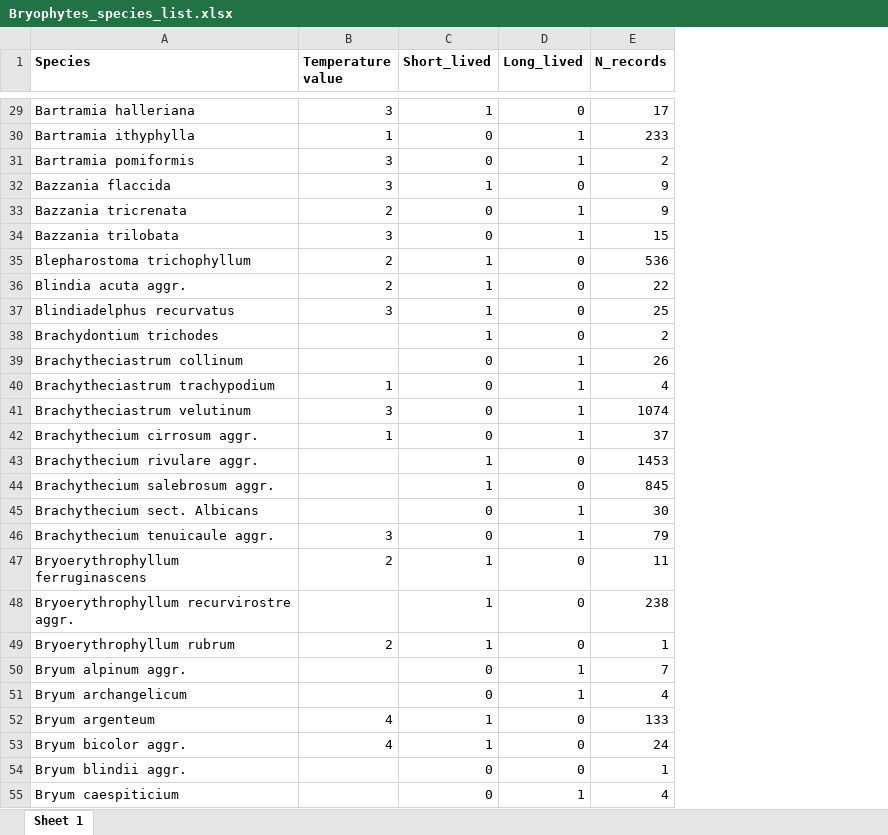
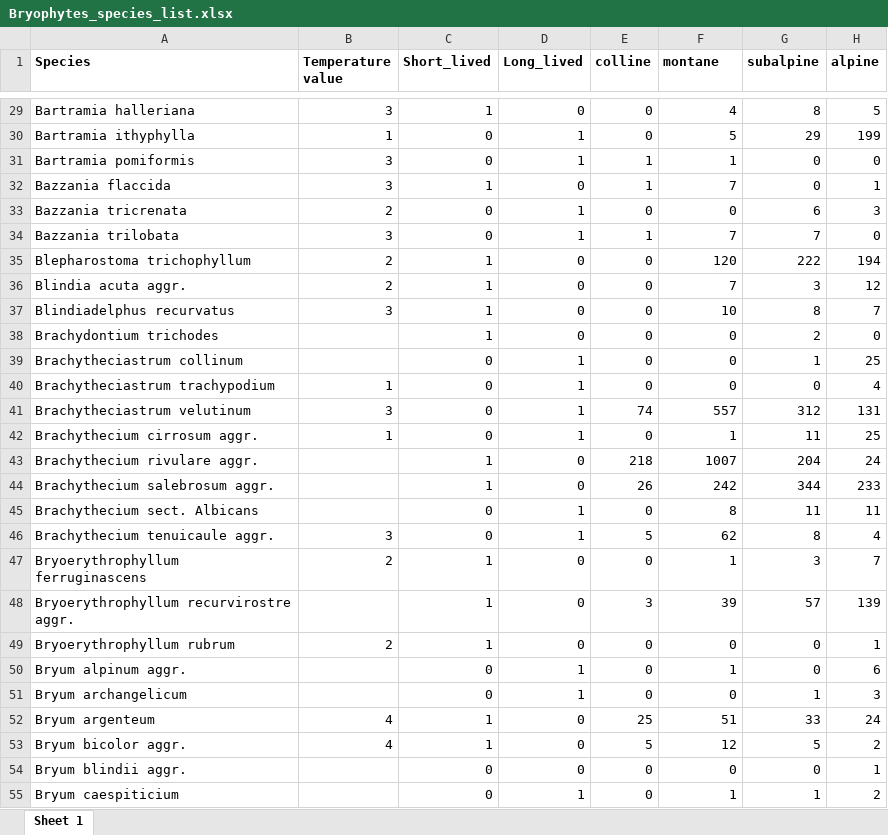
Before and after one commit to TobiasRoth/moss-and-vascular-plants, an Excel workbook: Data-raw/Bryophytes_species_list.xlsx, sheet Sheet 1, drawn as a sheet; only a part is shown, gaps mark what is left out; values as stored, in another font and other column widths than the file's, no borders; addresses are those after the commit; the diff covers the shown part only; the diff names each change by its address in the sheet, - before the commit and + after, or states it on an @@ line.

```diff
--- a/Data-raw/Bryophytes_species_list.xlsx (sheet Sheet 1)
+++ b/Data-raw/Bryophytes_species_list.xlsx (sheet Sheet 1)
+column E (colline), rows 29-55: 0 | 0 | 1 | 1 | 0 | 1 | 0 | 0 | 0 | 0 | 0 | 0 | 74 | 0 | 218 | 26 | 0 | 5 | 0 | 3 | 0 | 0 | 0 | 25 | 5 | 0 | 0
+column G (subalpine), rows 29-55: 8 | 29 | 0 | 0 | 6 | 7 | 222 | 3 | 8 | 2 | 1 | 0 | 312 | 11 | 204 | 344 | 11 | 8 | 3 | 57 | 0 | 0 | 1 | 33 | 5 | 0 | 1
+column H (alpine), rows 29-55: 5 | 199 | 0 | 1 | 3 | 0 | 194 | 12 | 7 | 0 | 25 | 4 | 131 | 25 | 24 | 233 | 11 | 4 | 7 | 139 | 1 | 6 | 3 | 24 | 2 | 1 | 2
-F1: N_records
+F1: montane
-F29 (montane): 17
+F29 (montane): 4
-F30 (montane): 233
+F30 (montane): 5
-F31 (montane): 2
+F31 (montane): 1
-F32 (montane): 9
+F32 (montane): 7
-F33 (montane): 9
+F33 (montane): 0
-F34 (montane): 15
+F34 (montane): 7
-F35 (montane): 536
+F35 (montane): 120
-F36 (montane): 22
+F36 (montane): 7
-F37 (montane): 25
+F37 (montane): 10
-F38 (montane): 2
+F38 (montane): 0
-F39 (montane): 26
+F39 (montane): 0
-F40 (montane): 4
+F40 (montane): 0
-F41 (montane): 1074
+F41 (montane): 557
-F42 (montane): 37
+F42 (montane): 1
-F43 (montane): 1453
+F43 (montane): 1007
-F44 (montane): 845
+F44 (montane): 242
-F45 (montane): 30
+F45 (montane): 8
-F46 (montane): 79
+F46 (montane): 62
-F47 (montane): 11
+F47 (montane): 1
-F48 (montane): 238
+F48 (montane): 39
-F49 (montane): 1
+F49 (montane): 0
-F50 (montane): 7
+F50 (montane): 1
-F51 (montane): 4
+F51 (montane): 0
-F52 (montane): 133
+F52 (montane): 51
-F53 (montane): 24
+F53 (montane): 12
-F54 (montane): 1
+F54 (montane): 0
-F55 (montane): 4
+F55 (montane): 1
```
Also changed, not shown: 488 edited cells elsewhere in this sheet, Data-raw/Vascular_plant_species_list.xlsx, 5 other files.
